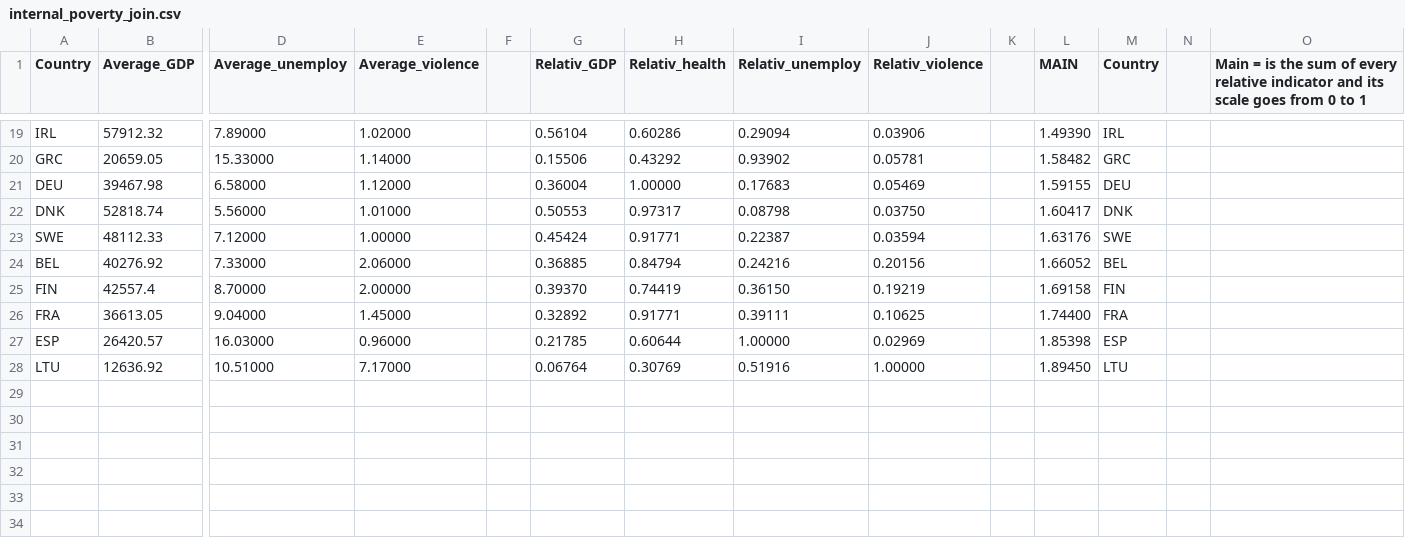
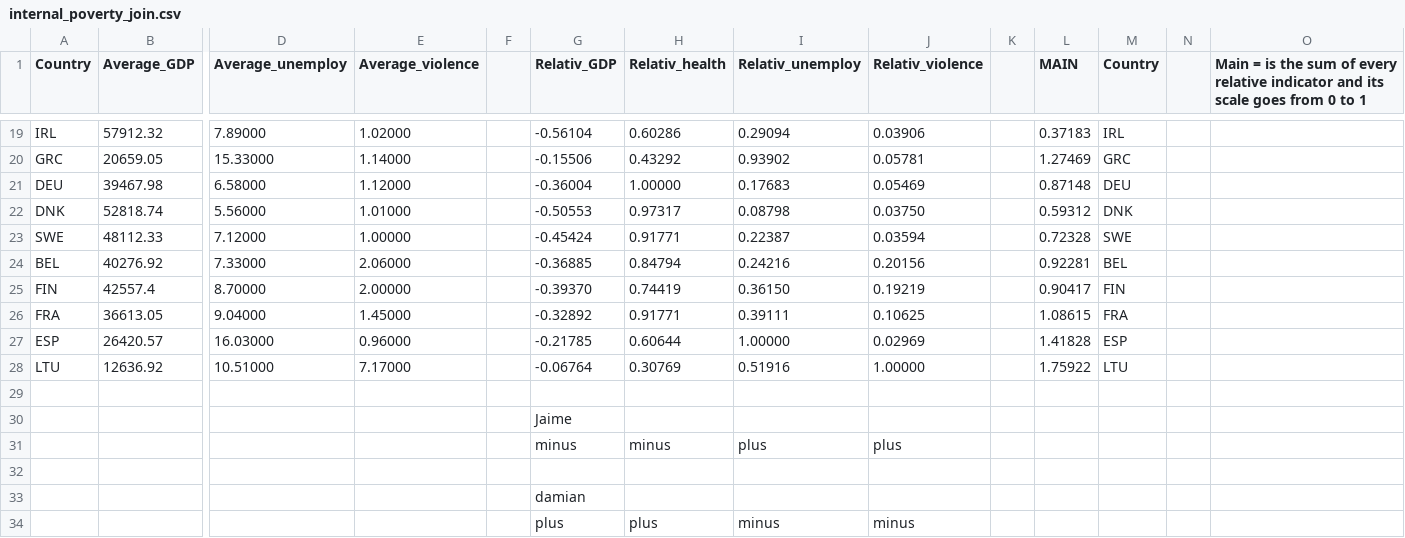
Before and after one commit to JaimeSastreCrespo/Project_2_Python_SQL_Poverty, a CSV file: internal_poverty_join.csv, drawn as a sheet; only a part is shown, gaps mark what is left out; rows hold the shown columns only; the diff covers the shown part only; the diff names each change by its address in the sheet, - before the commit and + after, or states it on an @@ line.

```diff
--- a/internal_poverty_join.csv
+++ b/internal_poverty_join.csv
-G19 (Relativ_GDP): 0.56104
+G19 (Relativ_GDP): -0.56104
-L19 (MAIN): 1.49390
+L19 (MAIN): 0.37183
-G20 (Relativ_GDP): 0.15506
+G20 (Relativ_GDP): -0.15506
-L20 (MAIN): 1.58482
+L20 (MAIN): 1.27469
-G21 (Relativ_GDP): 0.36004
+G21 (Relativ_GDP): -0.36004
-L21 (MAIN): 1.59155
+L21 (MAIN): 0.87148
-G22 (Relativ_GDP): 0.50553
+G22 (Relativ_GDP): -0.50553
-L22 (MAIN): 1.60417
+L22 (MAIN): 0.59312
-G23 (Relativ_GDP): 0.45424
+G23 (Relativ_GDP): -0.45424
-L23 (MAIN): 1.63176
+L23 (MAIN): 0.72328
-G24 (Relativ_GDP): 0.36885
+G24 (Relativ_GDP): -0.36885
-L24 (MAIN): 1.66052
+L24 (MAIN): 0.92281
-G25 (Relativ_GDP): 0.39370
+G25 (Relativ_GDP): -0.39370
-L25 (MAIN): 1.69158
+L25 (MAIN): 0.90417
-G26 (Relativ_GDP): 0.32892
+G26 (Relativ_GDP): -0.32892
-L26 (MAIN): 1.74400
+L26 (MAIN): 1.08615
-G27 (Relativ_GDP): 0.21785
+G27 (Relativ_GDP): -0.21785
-L27 (MAIN): 1.85398
+L27 (MAIN): 1.41828
-G28 (Relativ_GDP): 0.06764
+G28 (Relativ_GDP): -0.06764
-L28 (MAIN): 1.89450
+L28 (MAIN): 1.75922
+row 29: (empty)
+row 30:  |  |  |  |  | Jaime
+row 31:  |  |  |  |  | minus | minus | plus | plus
+row 32: (empty)
+row 33:  |  |  |  |  | damian
+row 34:  |  |  |  |  | plus | plus | minus | minus
```
Also changed, not shown: 32 edited cells elsewhere in this file.
